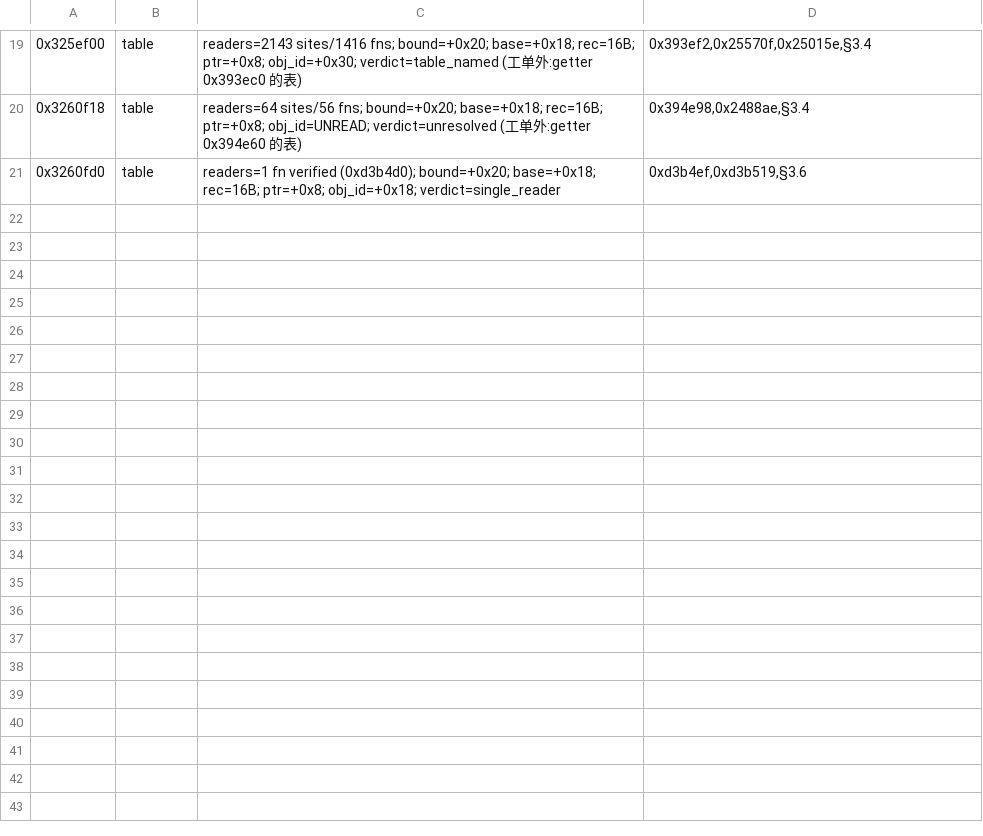
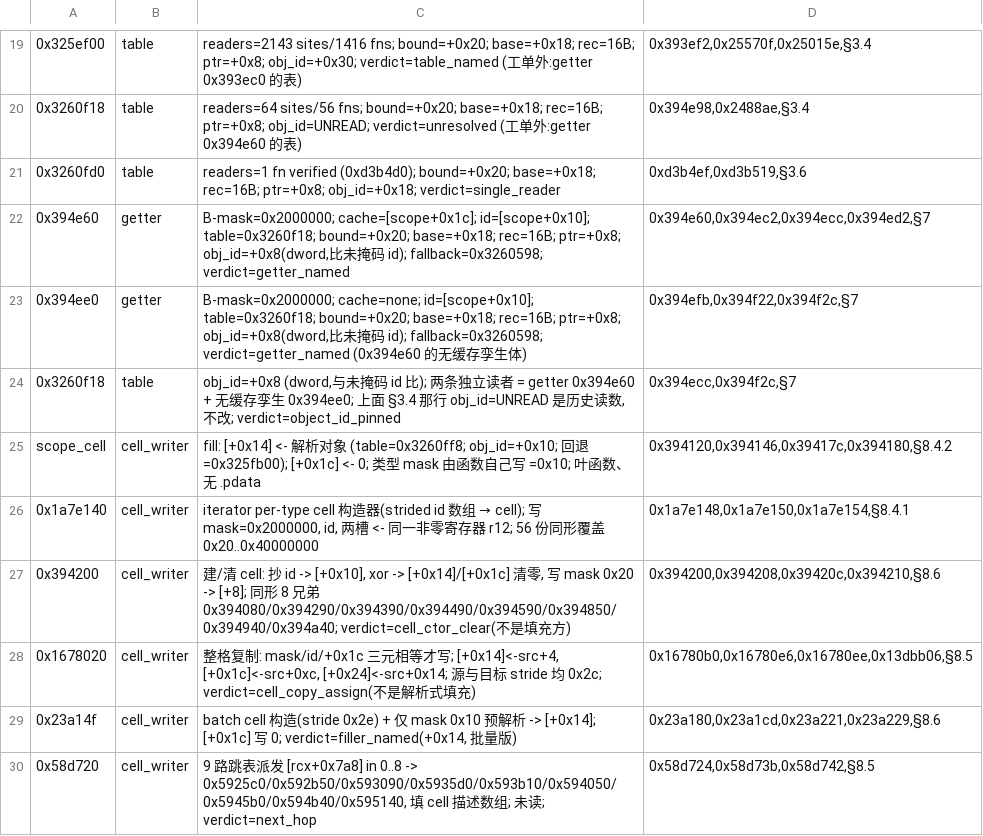
Before and after one commit to loficore/Neo-Stellaris, a TSV file: evidence/xrefs/scope_tables_4_4_4.tsv, drawn as a sheet; only a part is shown, gaps mark what is left out.

Commit message:
evidence(scope): 卷收口 —— 0x3260f18 对象 id=+0x8、scope cell 填充方 (#99)
* evidence(scope): §7 0x3260f18 的对象 id 偏移 = +0x8(dword,比未掩码 id;两个独立读者)

* evidence(scope): §8 scope cell 填充方(形态扫描 + 三层筛;两槽分口径 filler_named)

* evidence(scope): §9 判决 scope_cells_closed + 下一发清单

* evidence(scope): §8.2 修正自检首命中的形态描述(同族 ctor 散落在 .text 别处)

---------

Co-authored-by: Agent <agent@local>

```diff
--- a/evidence/xrefs/scope_tables_4_4_4.tsv
+++ b/evidence/xrefs/scope_tables_4_4_4.tsv
@@ -21 +21,10 @@
 0x3260fd0	table	readers=1 fn verified (0xd3b4d0); bound=+0x20; base=+0x18; rec=16B; ptr=+0x8; obj_id=+0x18; verdict=single_reader	0xd3b4ef,0xd3b519,§3.6
+0x394e60	getter	B-mask=0x2000000; cache=[scope+0x1c]; id=[scope+0x10]; table=0x3260f18; bound=+0x20; base=+0x18; rec=16B; ptr=+0x8; obj_id=+0x8(dword,比未掩码 id); fallback=0x3260598; verdict=getter_named	0x394e60,0x394ec2,0x394ecc,0x394ed2,§7
+0x394ee0	getter	B-mask=0x2000000; cache=none; id=[scope+0x10]; table=0x3260f18; bound=+0x20; base=+0x18; rec=16B; ptr=+0x8; obj_id=+0x8(dword,比未掩码 id); fallback=0x3260598; verdict=getter_named (0x394e60 的无缓存孪生体) 	0x394efb,0x394f22,0x394f2c,§7
+0x3260f18	table	obj_id=+0x8 (dword,与未掩码 id 比); 两条独立读者 = getter 0x394e60 + 无缓存孪生 0x394ee0; 上面 §3.4 那行 obj_id=UNREAD 是历史读数,不改; verdict=object_id_pinned	0x394ecc,0x394f2c,§7
+scope_cell	cell_writer	fill: [+0x14] <- 解析对象 (table=0x3260ff8; obj_id=+0x10; 回退=0x325fb00); [+0x1c] <- 0; 类型 mask 由函数自己写 =0x10; 叶函数、无 .pdata	0x394120,0x394146,0x39417c,0x394180,§8.4.2
+0x1a7e140	cell_writer	iterator per-type cell 构造器(strided id 数组 → cell); 写 mask=0x2000000, id, 两槽 <- 同一非零寄存器 r12; 56 份同形覆盖 0x20..0x40000000	0x1a7e148,0x1a7e150,0x1a7e154,§8.4.1
+0x394200	cell_writer	建/清 cell: 抄 id -> [+0x10], xor -> [+0x14]/[+0x1c] 清零, 写 mask 0x20 -> [+8]; 同形 8 兄弟 0x394080/0x394290/0x394390/0x394490/0x394590/0x394850/0x394940/0x394a40; verdict=cell_ctor_clear(不是填充方)	0x394200,0x394208,0x39420c,0x394210,§8.6
+0x1678020	cell_writer	整格复制: mask/id/+0x1c 三元相等才写; [+0x14]<-src+4, [+0x1c]<-src+0xc, [+0x24]<-src+0x14; 源与目标 stride 均 0x2c; verdict=cell_copy_assign(不是解析式填充)	0x16780b0,0x16780e6,0x16780ee,0x13dbb06,§8.5
+0x23a14f	cell_writer	batch cell 构造(stride 0x2e) + 仅 mask 0x10 预解析 -> [+0x14]; [+0x1c] 写 0; verdict=filler_named(+0x14, 批量版)	0x23a180,0x23a1cd,0x23a221,0x23a229,§8.6
+0x58d720	cell_writer	9 路跳表派发 [rcx+0x7a8] in 0..8 -> 0x5925c0/0x592b50/0x593090/0x5935d0/0x593b10/0x594050/0x5945b0/0x594b40/0x595140, 填 cell 描述数组; 未读; verdict=next_hop	0x58d724,0x58d73b,0x58d742,§8.5
```
Also changed, not shown: 3 other files.
